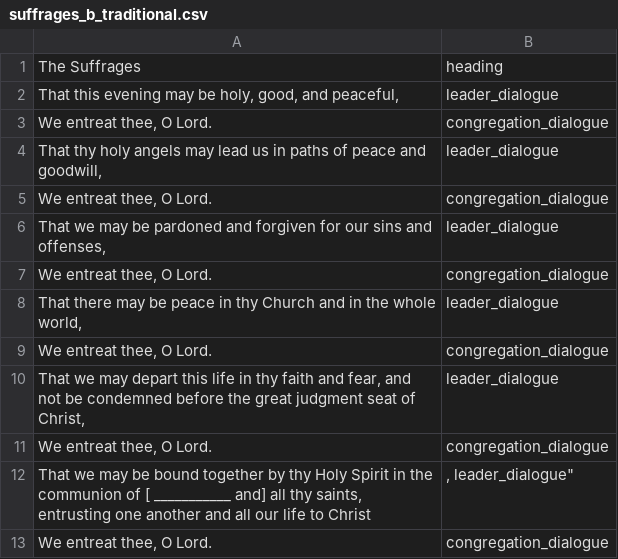
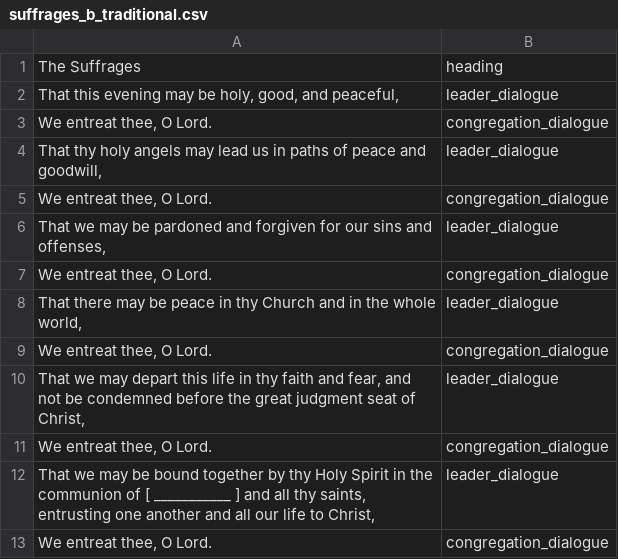
Before and after one commit to blocher/dailyoffice2019, a CSV file: site/office/api/texts/suffrages_b_traditional.csv, drawn as a sheet.

```diff
--- a/site/office/api/texts/suffrages_b_traditional.csv
+++ b/site/office/api/texts/suffrages_b_traditional.csv
@@ -11,3 +11,3 @@
 "We entreat thee, O Lord.", "congregation_dialogue",
-"That we may be bound together by thy Holy Spirit in the communion of [ ___________ and] all thy saints, entrusting "one another and all our life to Christ,", "leader_dialogue",
+"That we may be bound together by thy Holy Spirit in the communion of [ ___________ ] and all thy saints, entrusting one another and all our life to Christ,", "leader_dialogue",
 "We entreat thee, O Lord.", "congregation_dialogue",
```
Also changed, not shown: site/office/api/texts/suffrages_b.csv, 1 other file.
